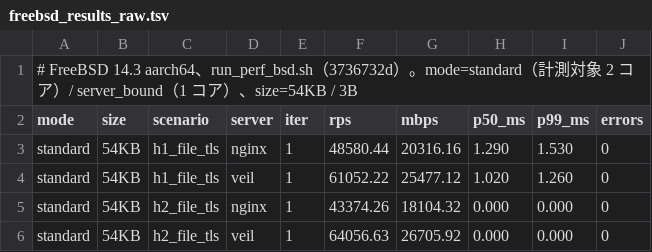
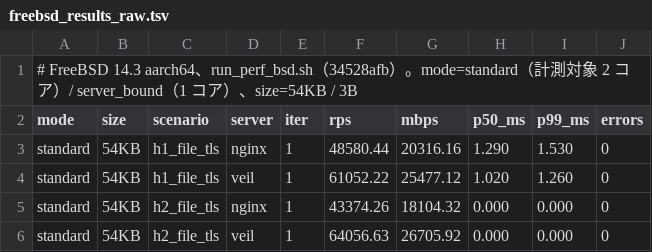
Before and after one commit to aofusa/veil-proxy, a TSV file: docs/perf/freebsd_results_raw.tsv, drawn as a sheet; only a part is shown.

```diff
--- a/docs/perf/freebsd_results_raw.tsv
+++ b/docs/perf/freebsd_results_raw.tsv
@@ -1,2 +1,2 @@
-# FreeBSD 14.3 aarch64、run_perf_bsd.sh（3736732d）。mode=standard（計測対象 2 コア）/ server_bound（1 コア）、size=54KB / 3B
+# FreeBSD 14.3 aarch64、run_perf_bsd.sh（34528afb）。mode=standard（計測対象 2 コア）/ server_bound（1 コア）、size=54KB / 3B
 mode	size	scenario	server	iter	rps	mbps	p50_ms	p99_ms	errors
```
Also changed, not shown: docs/perf/freebsd_cpu_per_req.tsv, 4 other files.
